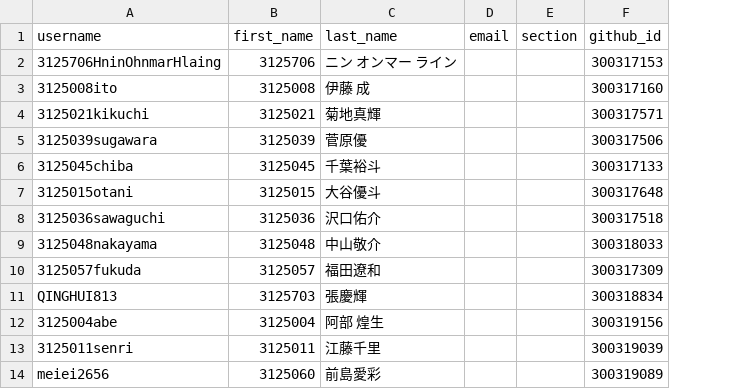
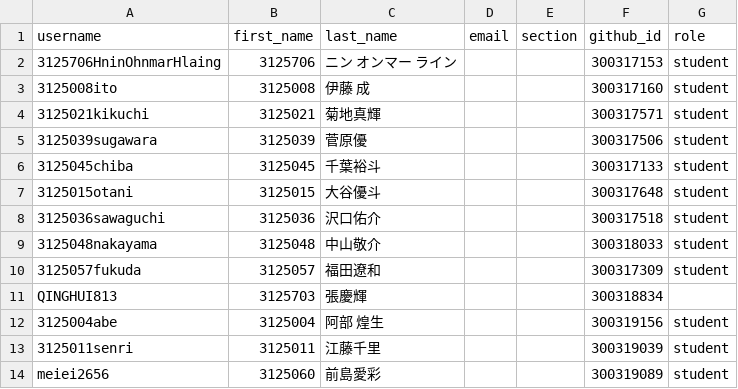
Before and after one commit to 2026PW1/classroom50, a CSV file: 2026-pw-1/roster.csv, drawn as a sheet; only a part is shown; the diff names each change by its address in the sheet, - before the commit and + after, or states it on an @@ line.

Commit message:
[Classroom 50] Sync 0 members into roster: 2026-pw-1

```diff
--- a/2026-pw-1/roster.csv
+++ b/2026-pw-1/roster.csv
+column G (role), rows 2-14: student | student | student | student | student | student | student | student | student |  | student | student | student
```
